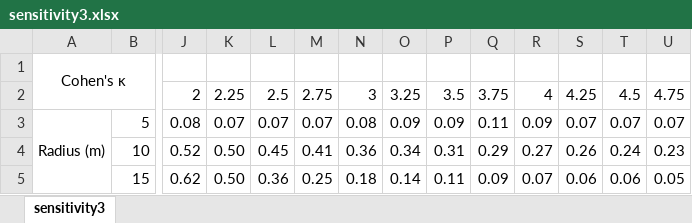
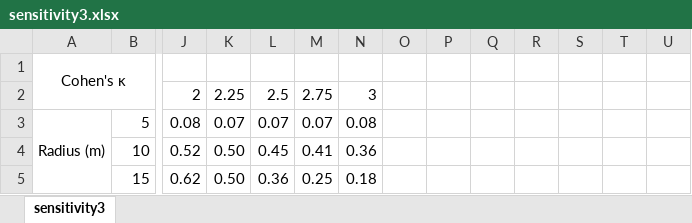
Before and after one commit to rsjones94/point-disorder, an Excel workbook: point_disorder_paper/figures/sensitivity3.xlsx, sheet sensitivity3, drawn as a sheet; only a part is shown, gaps mark what is left out; values as stored, in another font and other column widths than the file's, no borders; conditional formats not drawn; the diff covers the shown part only; the diff names each change by its address in the sheet, - before the commit and + after, or states it on an @@ line.

```diff
--- a/point_disorder_paper/figures/sensitivity3.xlsx (sheet sensitivity3)
+++ b/point_disorder_paper/figures/sensitivity3.xlsx (sheet sensitivity3)
-O2: 3.25
+O2: (empty)
-P2: 3.5
+P2: (empty)
-Q2: 3.75
+Q2: (empty)
-R2: 4
+R2: (empty)
-S2: 4.25
+S2: (empty)
-T2: 4.5
+T2: (empty)
-U2: 4.75
+U2: (empty)
-O3: 0.09
+O3: (empty)
-P3: 0.09
+P3: (empty)
-Q3: 0.11
+Q3: (empty)
-R3: 0.09
+R3: (empty)
-S3: 0.07
+S3: (empty)
-T3: 0.07
+T3: (empty)
-U3: 0.07
+U3: (empty)
-O4: 0.34
+O4: (empty)
-P4: 0.31
+P4: (empty)
-Q4: 0.29
+Q4: (empty)
-R4: 0.27
+R4: (empty)
-S4: 0.26
+S4: (empty)
-T4: 0.24
+T4: (empty)
-U4: 0.23
+U4: (empty)
-O5: 0.14
+O5: (empty)
-P5: 0.11
+P5: (empty)
-Q5: 0.09
+Q5: (empty)
-R5: 0.07
+R5: (empty)
-S5: 0.06
+S5: (empty)
-T5: 0.06
+T5: (empty)
-U5: 0.05
+U5: (empty)
```
Also changed, not shown: 12 added rows, 35 edited cells and merged cells elsewhere in this sheet, 2 other files.
